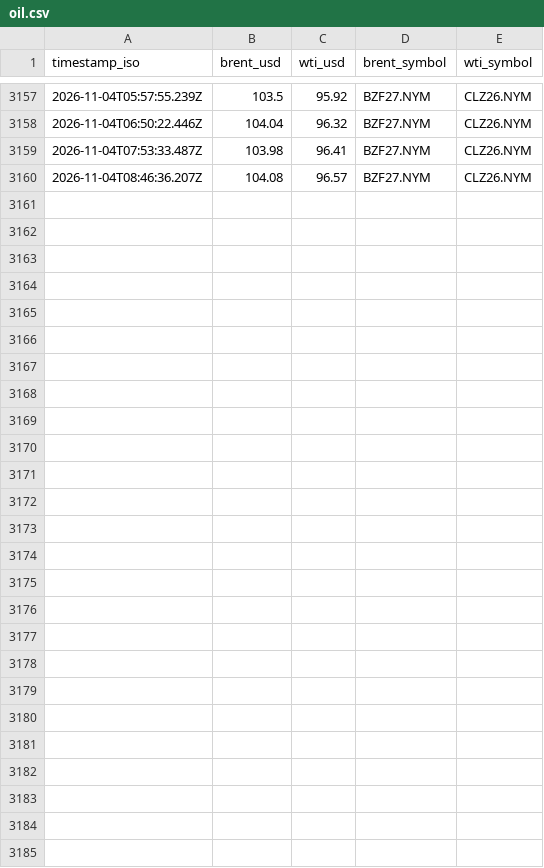
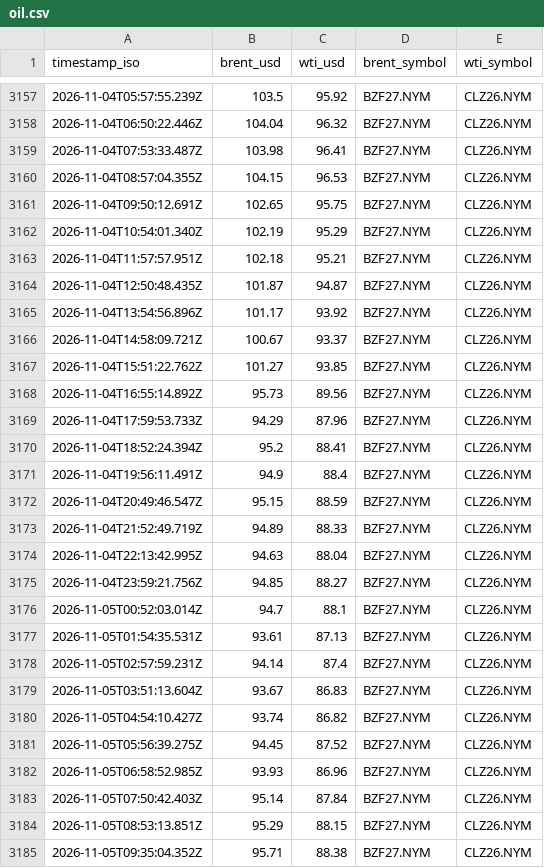
Before and after one commit to supamanluva/hormuz-watch, a CSV file: history/oil.csv, drawn as a sheet; only a part is shown, gaps mark what is left out.

```diff
--- a/history/oil.csv
+++ b/history/oil.csv
@@ -3159,2 +3159,27 @@ timestamp_iso,brent_usd,wti_usd,brent_symbol,wti_symbol
 2026-11-04T07:53:33.487Z,103.98,96.41,BZF27.NYM,CLZ26.NYM
-2026-11-04T08:46:36.207Z,104.08,96.57,BZF27.NYM,CLZ26.NYM
+2026-11-04T08:57:04.355Z,104.15,96.53,BZF27.NYM,CLZ26.NYM
+2026-11-04T09:50:12.691Z,102.65,95.75,BZF27.NYM,CLZ26.NYM
+2026-11-04T10:54:01.340Z,102.19,95.29,BZF27.NYM,CLZ26.NYM
+2026-11-04T11:57:57.951Z,102.18,95.21,BZF27.NYM,CLZ26.NYM
+2026-11-04T12:50:48.435Z,101.87,94.87,BZF27.NYM,CLZ26.NYM
+2026-11-04T13:54:56.896Z,101.17,93.92,BZF27.NYM,CLZ26.NYM
+2026-11-04T14:58:09.721Z,100.67,93.37,BZF27.NYM,CLZ26.NYM
+2026-11-04T15:51:22.762Z,101.27,93.85,BZF27.NYM,CLZ26.NYM
+2026-11-04T16:55:14.892Z,95.73,89.56,BZF27.NYM,CLZ26.NYM
+2026-11-04T17:59:53.733Z,94.29,87.96,BZF27.NYM,CLZ26.NYM
+2026-11-04T18:52:24.394Z,95.2,88.41,BZF27.NYM,CLZ26.NYM
+2026-11-04T19:56:11.491Z,94.9,88.4,BZF27.NYM,CLZ26.NYM
+2026-11-04T20:49:46.547Z,95.15,88.59,BZF27.NYM,CLZ26.NYM
+2026-11-04T21:52:49.719Z,94.89,88.33,BZF27.NYM,CLZ26.NYM
+2026-11-04T22:13:42.995Z,94.63,88.04,BZF27.NYM,CLZ26.NYM
+2026-11-04T23:59:21.756Z,94.85,88.27,BZF27.NYM,CLZ26.NYM
+2026-11-05T00:52:03.014Z,94.7,88.1,BZF27.NYM,CLZ26.NYM
+2026-11-05T01:54:35.531Z,93.61,87.13,BZF27.NYM,CLZ26.NYM
+2026-11-05T02:57:59.231Z,94.14,87.4,BZF27.NYM,CLZ26.NYM
+2026-11-05T03:51:13.604Z,93.67,86.83,BZF27.NYM,CLZ26.NYM
+2026-11-05T04:54:10.427Z,93.74,86.82,BZF27.NYM,CLZ26.NYM
+2026-11-05T05:56:39.275Z,94.45,87.52,BZF27.NYM,CLZ26.NYM
+2026-11-05T06:58:52.985Z,93.93,86.96,BZF27.NYM,CLZ26.NYM
+2026-11-05T07:50:42.403Z,95.14,87.84,BZF27.NYM,CLZ26.NYM
+2026-11-05T08:53:13.851Z,95.29,88.15,BZF27.NYM,CLZ26.NYM
+2026-11-05T09:35:04.352Z,95.71,88.38,BZF27.NYM,CLZ26.NYM
```
Also changed, not shown: history/events.csv, history/status_history.csv.
